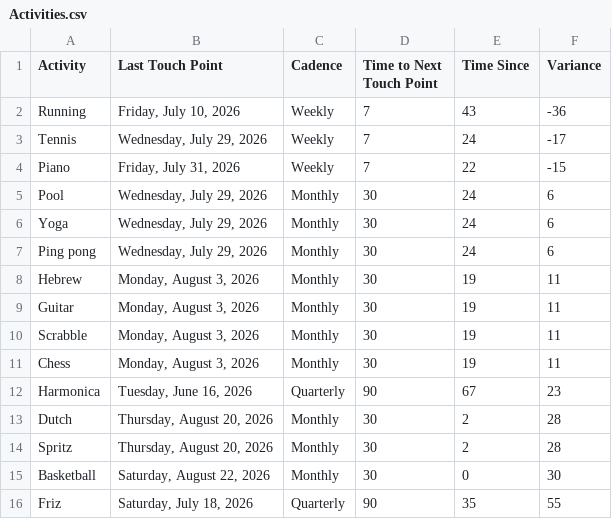
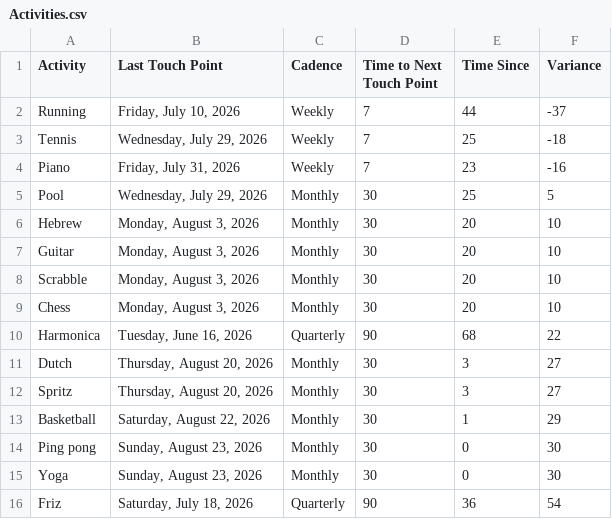
Before and after one commit to iraseidman/public, a CSV file: Activities.csv, drawn as a sheet.

Commit message:
Update dashboard CSVs from Excel

```diff
--- a/Activities.csv
+++ b/Activities.csv
@@ -1,16 +1,16 @@
 Activity,Last Touch Point,Cadence,Time to Next Touch Point,Time Since,Variance
-Running,"Friday, July 10, 2026",Weekly,7,43,-36
-Tennis,"Wednesday, July 29, 2026",Weekly,7,24,-17
-Piano,"Friday, July 31, 2026",Weekly,7,22,-15
-Pool,"Wednesday, July 29, 2026",Monthly,30,24,6
-Yoga,"Wednesday, July 29, 2026",Monthly,30,24,6
-Ping pong,"Wednesday, July 29, 2026",Monthly,30,24,6
-Hebrew,"Monday, August 3, 2026",Monthly,30,19,11
-Guitar,"Monday, August 3, 2026",Monthly,30,19,11
-Scrabble,"Monday, August 3, 2026",Monthly,30,19,11
-Chess,"Monday, August 3, 2026",Monthly,30,19,11
-Harmonica,"Tuesday, June 16, 2026",Quarterly,90,67,23
-Dutch,"Thursday, August 20, 2026",Monthly,30,2,28
-Spritz,"Thursday, August 20, 2026",Monthly,30,2,28
-Basketball,"Saturday, August 22, 2026",Monthly,30,0,30
-Friz,"Saturday, July 18, 2026",Quarterly,90,35,55
+Running,"Friday, July 10, 2026",Weekly,7,44,-37
+Tennis,"Wednesday, July 29, 2026",Weekly,7,25,-18
+Piano,"Friday, July 31, 2026",Weekly,7,23,-16
+Pool,"Wednesday, July 29, 2026",Monthly,30,25,5
+Hebrew,"Monday, August 3, 2026",Monthly,30,20,10
+Guitar,"Monday, August 3, 2026",Monthly,30,20,10
+Scrabble,"Monday, August 3, 2026",Monthly,30,20,10
+Chess,"Monday, August 3, 2026",Monthly,30,20,10
+Harmonica,"Tuesday, June 16, 2026",Quarterly,90,68,22
+Dutch,"Thursday, August 20, 2026",Monthly,30,3,27
+Spritz,"Thursday, August 20, 2026",Monthly,30,3,27
+Basketball,"Saturday, August 22, 2026",Monthly,30,1,29
+Ping pong,"Sunday, August 23, 2026",Monthly,30,0,30
+Yoga,"Sunday, August 23, 2026",Monthly,30,0,30
+Friz,"Saturday, July 18, 2026",Quarterly,90,36,54
```
Also changed, not shown: People.csv.
